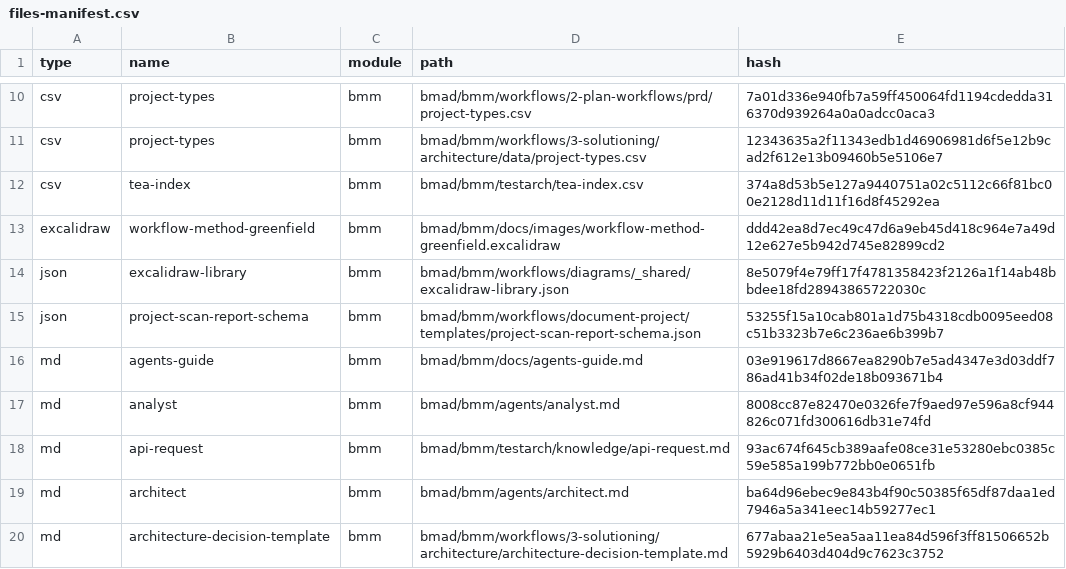
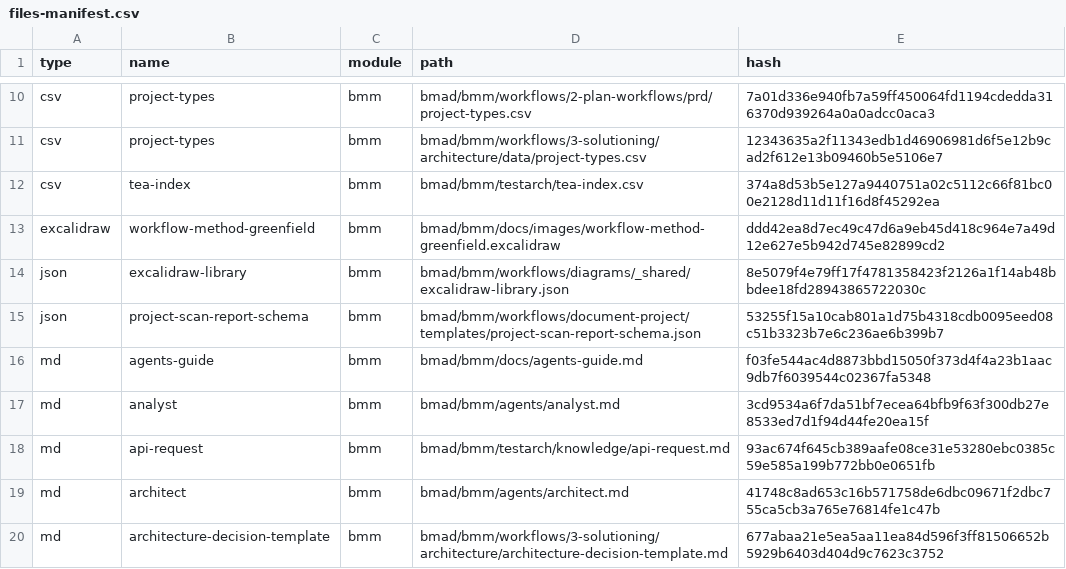
Before and after one commit to acita-gmbh/eaf, a CSV file: .bmad/_cfg/files-manifest.csv, drawn as a sheet; only a part is shown, gaps mark what is left out; the diff covers the shown part only.

```diff
--- a/.bmad/_cfg/files-manifest.csv
+++ b/.bmad/_cfg/files-manifest.csv
@@ -15,6 +15,6 @@ type,name,module,path,hash
 "json","project-scan-report-schema","bmm","bmad/bmm/workflows/document-project/templates/project-scan-report-schema.json","53255f15a10cab801a1d75b4318cdb0095eed08c51b3323b7e6c236ae6b399b7"
-"md","agents-guide","bmm","bmad/bmm/docs/agents-guide.md","03e919617d8667ea8290b7e5ad4347e3d03ddf786ad41b34f02de18b093671b4"
-"md","analyst","bmm","bmad/bmm/agents/analyst.md","8008cc87e82470e0326fe7f9aed97e596a8cf944826c071fd300616db31e74fd"
+"md","agents-guide","bmm","bmad/bmm/docs/agents-guide.md","f03fe544ac4d8873bbd15050f373d4f4a23b1aac9db7f6039544c02367fa5348"
+"md","analyst","bmm","bmad/bmm/agents/analyst.md","3cd9534a6f7da51bf7ecea64bfb9f63f300db27e8533ed7d1f94d44fe20ea15f"
 "md","api-request","bmm","bmad/bmm/testarch/knowledge/api-request.md","93ac674f645cb389aafe08ce31e53280ebc0385c59e585a199b772bb0e0651fb"
-"md","architect","bmm","bmad/bmm/agents/architect.md","ba64d96ebec9e843b4f90c50385f65df87daa1ed7946a5a341eec14b59277ec1"
+"md","architect","bmm","bmad/bmm/agents/architect.md","41748c8ad653c16b571758de6dbc09671f2dbc755ca5cb3a765e76814fe1c47b"
 "md","architecture-decision-template","bmm","bmad/bmm/workflows/3-solutioning/architecture/architecture-decision-template.md","677abaa21e5ea5aa11ea84d596f3ff81506652b5929b6403d404d9c7623c3752"
```
Also changed, not shown: 31 edited cells elsewhere in this file, 36 other files.
